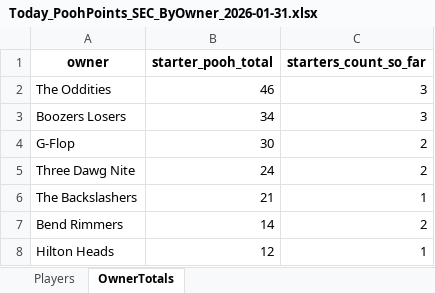
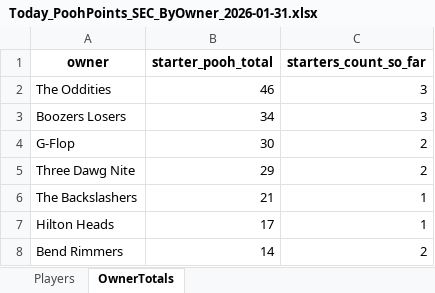
Before and after one commit to hal9000moncrief-dotcom/Pooh-League, an Excel workbook: docs/Today_PoohPoints_SEC_ByOwner_2026-01-31.xlsx, sheet OwnerTotals, drawn as a sheet; values as stored, in another font and other column widths than the file's, no borders; removed rows and columns are numbered as before the commit, all else as after; the diff names each change by its address in the sheet, - before the commit and + after, or states it on an @@ line.

Commit message:
Pooh Points: normal 20260131

```diff
--- a/docs/Today_PoohPoints_SEC_ByOwner_2026-01-31.xlsx (sheet OwnerTotals)
+++ b/docs/Today_PoohPoints_SEC_ByOwner_2026-01-31.xlsx (sheet OwnerTotals)
-B5 (starter_pooh_total): 24
+B5 (starter_pooh_total): 29
+row 7: Hilton Heads | 17 | 1
-row 8: Hilton Heads | 12 | 1
```
Also changed, not shown: sheet Players, 3 other files.
